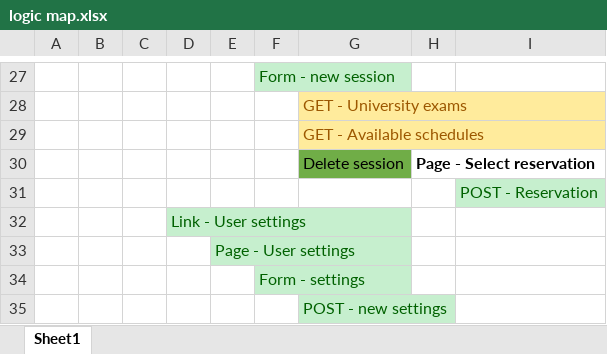
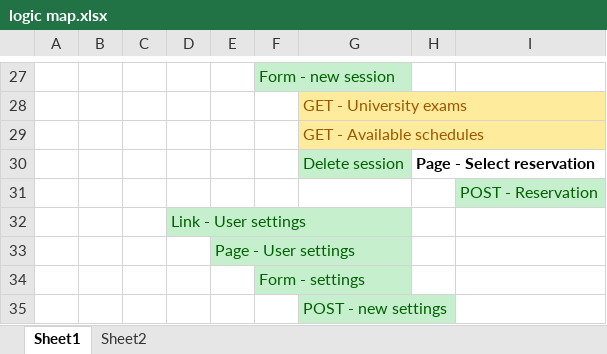
Before and after one commit to jonathanordonez/proctorx, an Excel workbook: other/logic map.xlsx, sheet Sheet1, drawn as a sheet; only a part is shown, gaps mark what is left out; values as stored, in another font and other column widths than the file's, no borders; the diff covers the shown part only; the diff names each change by its address in the sheet, - before the commit and + after, or states it on an @@ line.

```diff
--- a/other/logic map.xlsx (sheet Sheet1)
+++ b/other/logic map.xlsx (sheet Sheet1)
+sheet tab: Sheet2
@@ G30 fill: #70AD47 → #C6EFCE, text colour: black → #006100 @@
```
Also changed, not shown: 14 added rows and cell formats elsewhere in this sheet, 11 other files.
